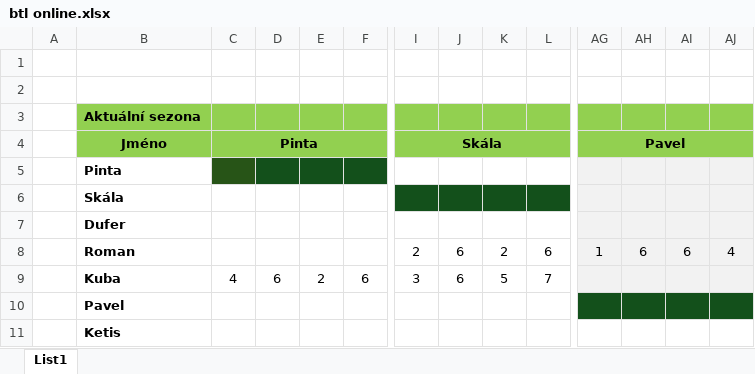
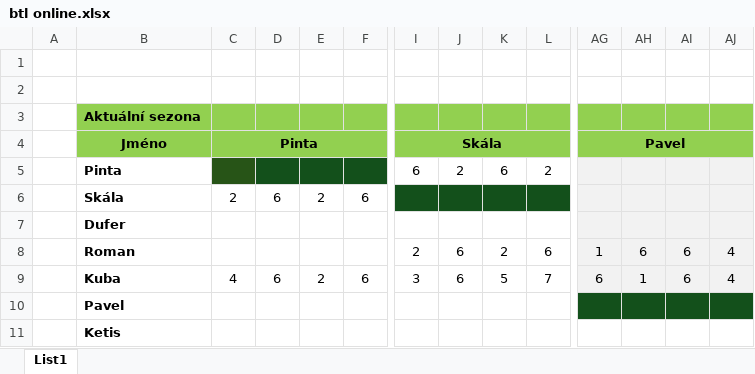
Before and after one commit to skala-ops/BTL-liga, an Excel workbook: btl online.xlsx, sheet List1, drawn as a sheet; only a part is shown, gaps mark what is left out; values as stored, in another font and other column widths than the file's, no borders; the diff covers the shown part only; the diff names each change by its address in the sheet, - before the commit and + after, or states it on an @@ line.

Commit message:
Add files via upload

```diff
--- a/btl online.xlsx (sheet List1)
+++ b/btl online.xlsx (sheet List1)
-I5 (Skála): (empty)
+I5 (Skála): 6
-J5: (empty)
+J5: 2
-K5: (empty)
+K5: 6
-L5: (empty)
+L5: 2
-C6 (Pinta): (empty)
+C6 (Pinta): 2
-D6: (empty)
+D6: 6
-E6: (empty)
+E6: 2
-F6: (empty)
+F6: 6
-AG9 (Pavel): (empty)
+AG9 (Pavel): 6
-AH9: (empty)
+AH9: 1
-AI9: (empty)
+AI9: 6
-AJ9: (empty)
+AJ9: 4
```
Also changed, not shown: 4 edited cells elsewhere in this sheet.
